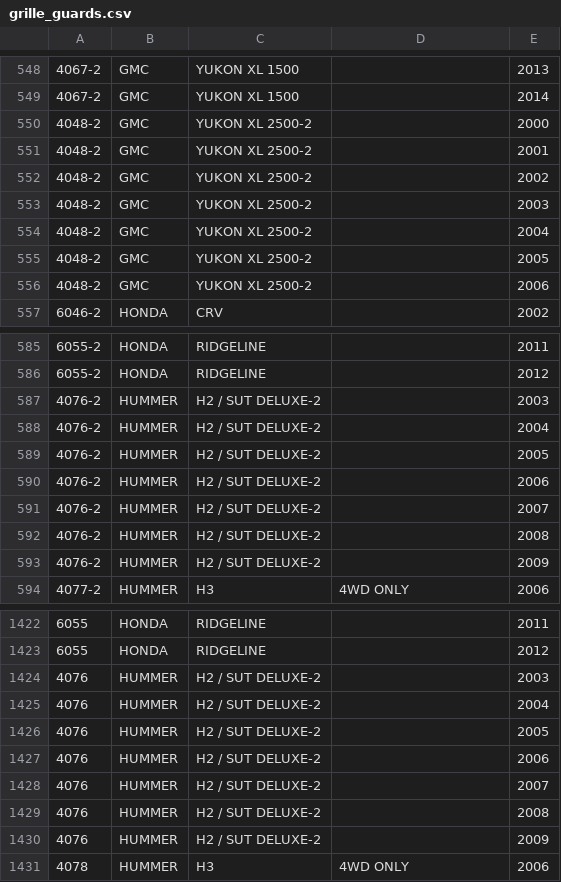
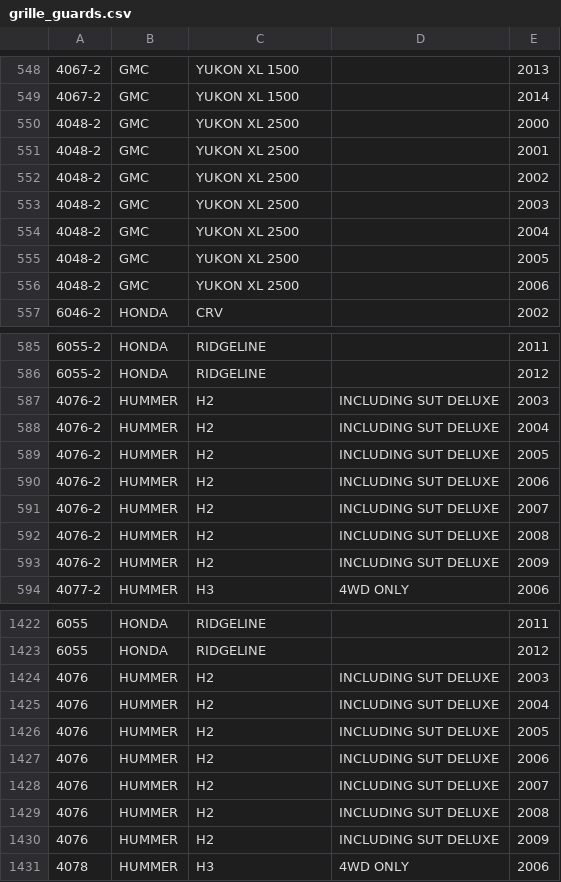
Before and after one commit to aries-auto/appimport, a CSV file: csvs/grille_guards.csv, drawn as a sheet; only a part is shown, gaps mark what is left out; the diff covers the shown part only.

```diff
--- a/csvs/grille_guards.csv
+++ b/csvs/grille_guards.csv
@@ -549,9 +549,9 @@
 4067-2,GMC,YUKON XL 1500,,2014
-4048-2,GMC,YUKON XL 2500-2,,2000
-4048-2,GMC,YUKON XL 2500-2,,2001
-4048-2,GMC,YUKON XL 2500-2,,2002
-4048-2,GMC,YUKON XL 2500-2,,2003
-4048-2,GMC,YUKON XL 2500-2,,2004
-4048-2,GMC,YUKON XL 2500-2,,2005
-4048-2,GMC,YUKON XL 2500-2,,2006
+4048-2,GMC,YUKON XL 2500,,2000
+4048-2,GMC,YUKON XL 2500,,2001
+4048-2,GMC,YUKON XL 2500,,2002
+4048-2,GMC,YUKON XL 2500,,2003
+4048-2,GMC,YUKON XL 2500,,2004
+4048-2,GMC,YUKON XL 2500,,2005
+4048-2,GMC,YUKON XL 2500,,2006
 6046-2,HONDA,CRV,,2002
@@ -586,9 +586,9 @@
 6055-2,HONDA,RIDGELINE,,2012
-4076-2,HUMMER,H2 / SUT DELUXE-2,,2003
-4076-2,HUMMER,H2 / SUT DELUXE-2,,2004
-4076-2,HUMMER,H2 / SUT DELUXE-2,,2005
-4076-2,HUMMER,H2 / SUT DELUXE-2,,2006
-4076-2,HUMMER,H2 / SUT DELUXE-2,,2007
-4076-2,HUMMER,H2 / SUT DELUXE-2,,2008
-4076-2,HUMMER,H2 / SUT DELUXE-2,,2009
+4076-2,HUMMER,H2,INCLUDING SUT DELUXE,2003
+4076-2,HUMMER,H2,INCLUDING SUT DELUXE,2004
+4076-2,HUMMER,H2,INCLUDING SUT DELUXE,2005
+4076-2,HUMMER,H2,INCLUDING SUT DELUXE,2006
+4076-2,HUMMER,H2,INCLUDING SUT DELUXE,2007
+4076-2,HUMMER,H2,INCLUDING SUT DELUXE,2008
+4076-2,HUMMER,H2,INCLUDING SUT DELUXE,2009
 4077-2,HUMMER,H3,4WD ONLY,2006
@@ -1423,9 +1423,9 @@
 6055,HONDA,RIDGELINE,,2012
-4076,HUMMER,H2 / SUT DELUXE-2,,2003
-4076,HUMMER,H2 / SUT DELUXE-2,,2004
-4076,HUMMER,H2 / SUT DELUXE-2,,2005
-4076,HUMMER,H2 / SUT DELUXE-2,,2006
-4076,HUMMER,H2 / SUT DELUXE-2,,2007
-4076,HUMMER,H2 / SUT DELUXE-2,,2008
-4076,HUMMER,H2 / SUT DELUXE-2,,2009
+4076,HUMMER,H2,INCLUDING SUT DELUXE,2003
+4076,HUMMER,H2,INCLUDING SUT DELUXE,2004
+4076,HUMMER,H2,INCLUDING SUT DELUXE,2005
+4076,HUMMER,H2,INCLUDING SUT DELUXE,2006
+4076,HUMMER,H2,INCLUDING SUT DELUXE,2007
+4076,HUMMER,H2,INCLUDING SUT DELUXE,2008
+4076,HUMMER,H2,INCLUDING SUT DELUXE,2009
 4078,HUMMER,H3,4WD ONLY,2006
```
Also changed, not shown: 52 edited cells elsewhere in this file, csvs/pro_series_grille_guards.csv, csvs/six_in_oval_side_bars_and_mounting_brackets.csv, 4 other files.
